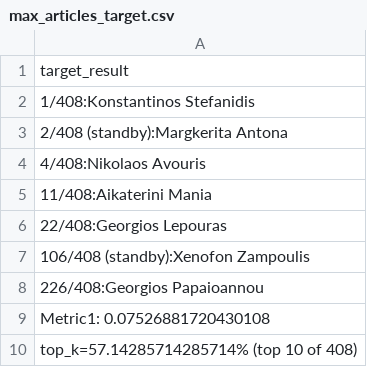
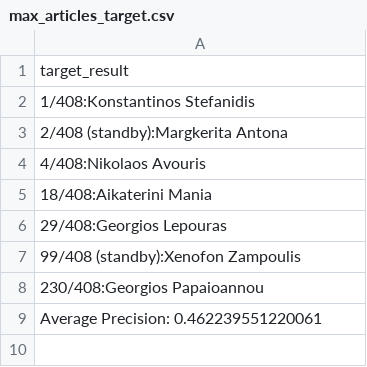
Before and after one commit to nikifori/Apella-plus-thesis, a CSV file: embeddings_py/specter_rankings/Human Computer Interaction/out/max_articles_target.csv, drawn as a sheet.

Commit message:
average precision metric added

```diff
--- a/embeddings_py/specter_rankings/Human Computer Interaction/out/max_articles_target.csv
+++ b/embeddings_py/specter_rankings/Human Computer Interaction/out/max_articles_target.csv
@@ -4,7 +4,6 @@ target_result
 4/408:Nikolaos Avouris
-11/408:Aikaterini Mania
-22/408:Georgios Lepouras
-106/408 (standby):Xenofon  Zampoulis
-226/408:Georgios Papaioannou
-Metric1: 0.07526881720430108
-top_k=57.14285714285714% (top 10 of 408)
+18/408:Aikaterini Mania
+29/408:Georgios Lepouras
+99/408 (standby):Xenofon  Zampoulis
+230/408:Georgios Papaioannou
+Average Precision: 0.462239551220061
```
Also changed, not shown: embeddings_py/specter_rankings/Bioinformatics/out/max_articles_target.csv, embeddings_py/specter_rankings/Human Computer Interaction/in/max_articles_target.csv, 11 other files.
